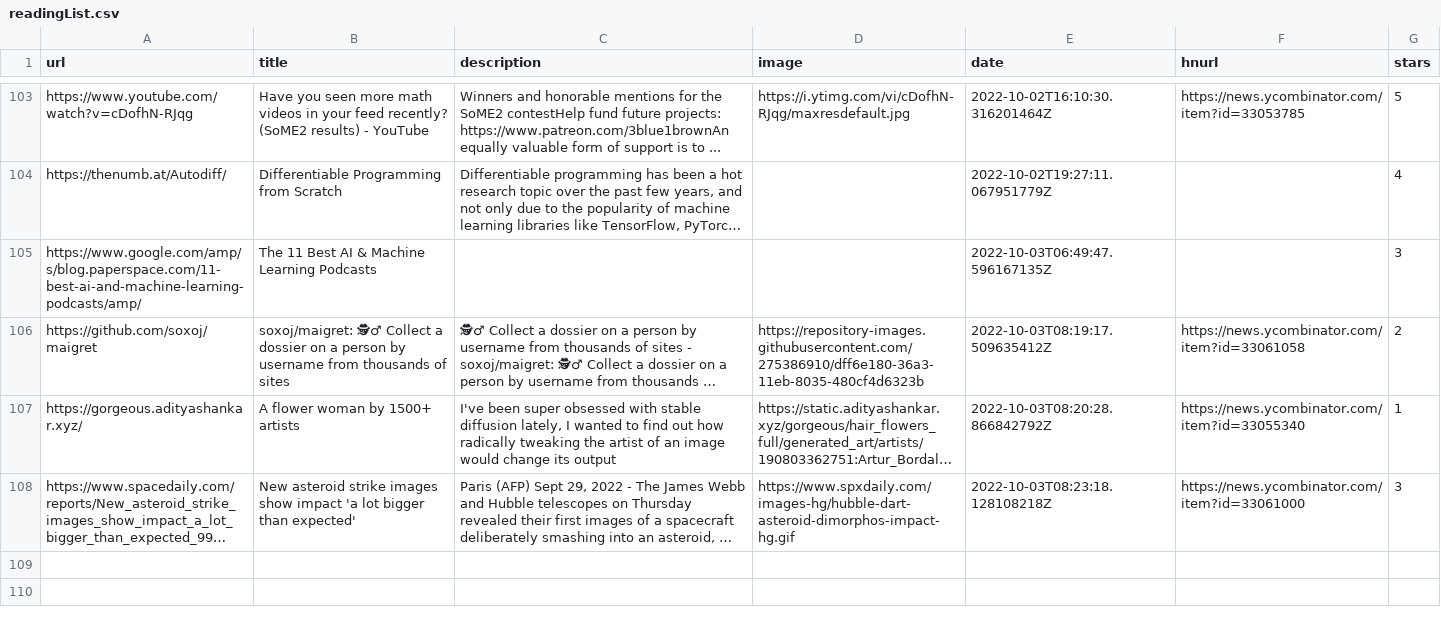
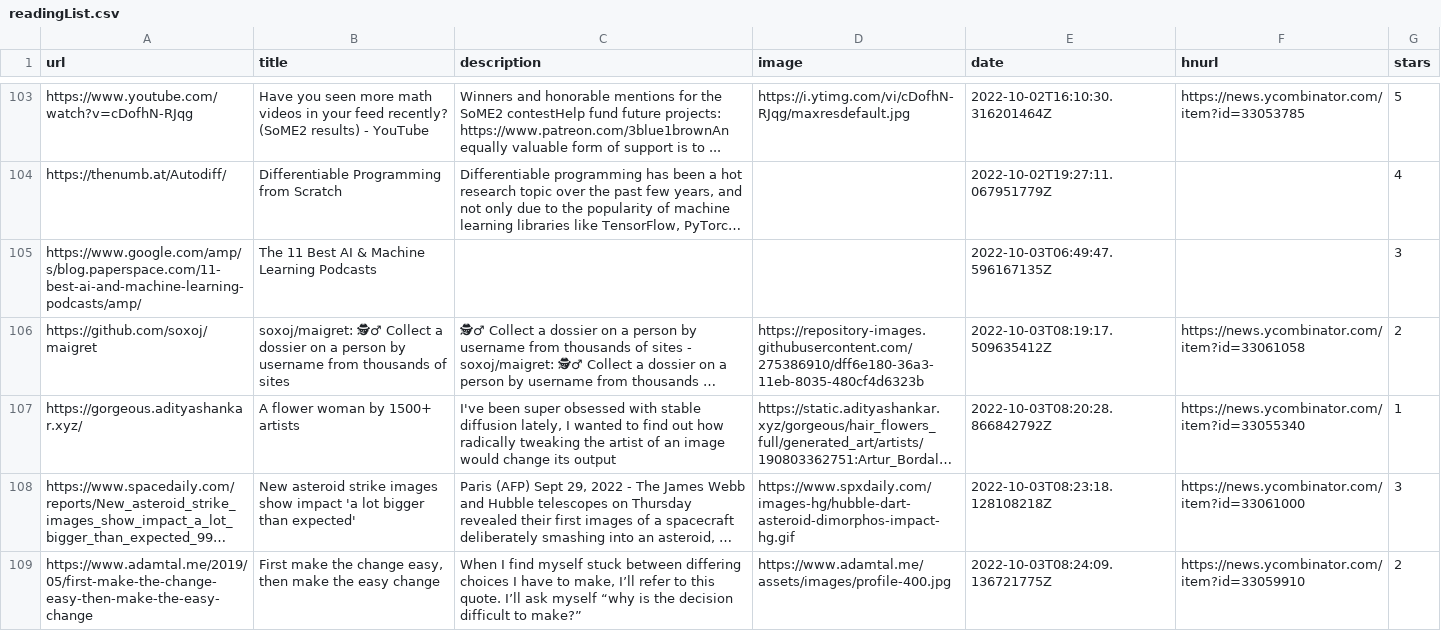
Before and after one commit to ycouble/readingList, a CSV file: readingList.csv, drawn as a sheet; only a part is shown, gaps mark what is left out; long unchanged cells end in …; the diff names each change by its address in the sheet, - before the commit and + after, or states it on an @@ line.

Commit message:
Automated reading list update on Mon Oct  3 08:24:09 UTC 2022

```diff
--- a/readingList.csv
+++ b/readingList.csv
+row 109: https://www.adamtal.me/2019/05/first-make-the-change-easy-then-make-the-easy-change | First make the change easy, then make the easy change | When I find myself stuck between differing choices I have to make, I’ll refer to this quote. I’ll ask myself “why is the decision difficult to make?” | https://www.adamtal.me/assets/images/profile-400.jpg | 2022-10-03T08:24:09.136721775Z | https://news.ycombinator.com/item?id=33059910 | 2
```
